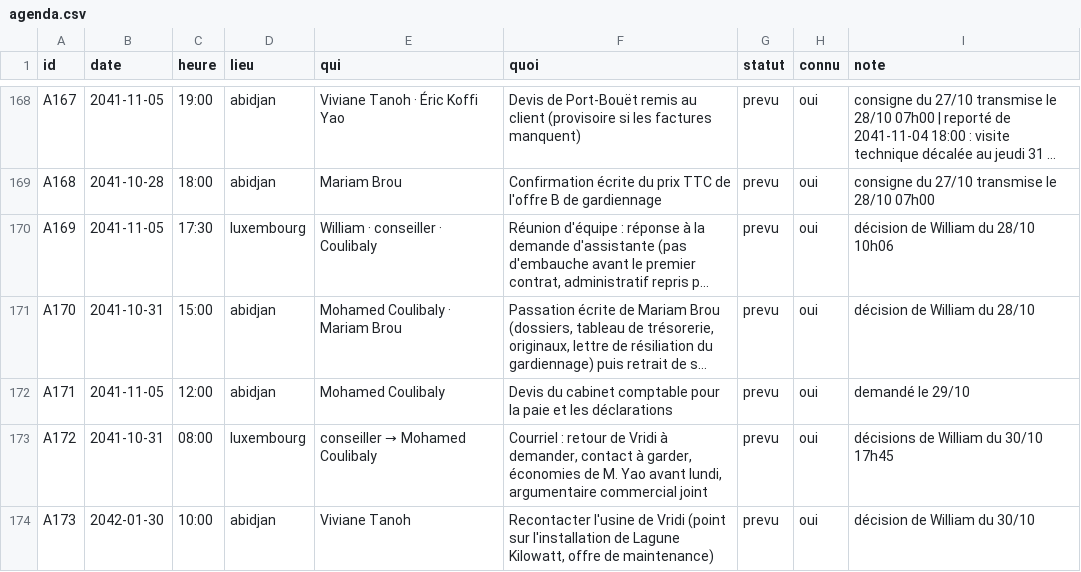
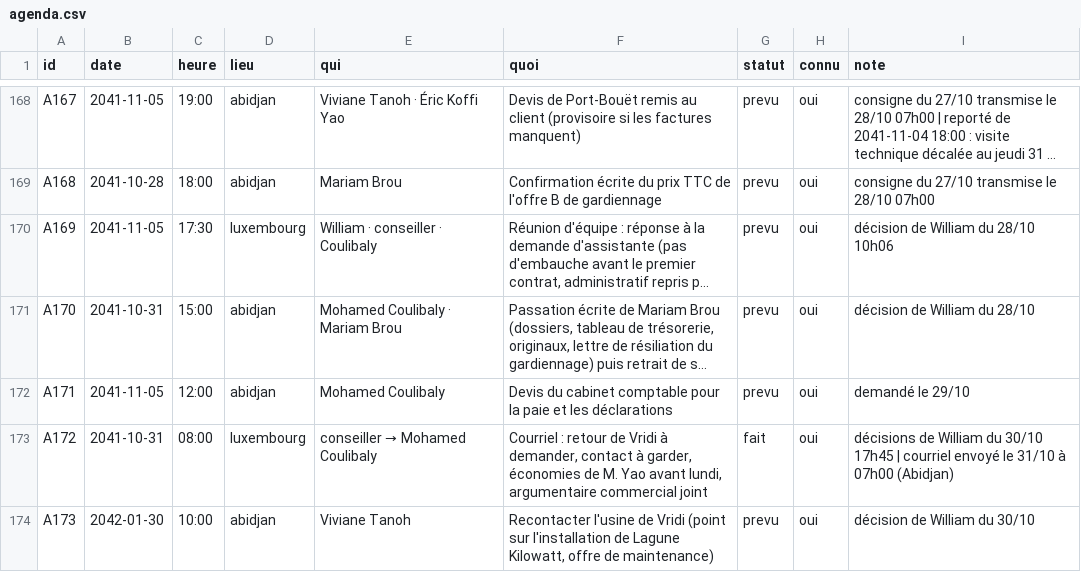
Before and after one commit to ossimiossimiwilliam10-cyber/simulation-william, a CSV file: etat/agenda.csv, drawn as a sheet; only a part is shown, gaps mark what is left out; long unchanged cells end in …; the diff names each change by its address in the sheet, - before the commit and + after, or states it on an @@ line.

```diff
--- a/etat/agenda.csv
+++ b/etat/agenda.csv
-G173 (statut): prevu
+G173 (statut): fait
-I173 (note): …30/10 17h45
+I173 (note): …30/10 17h45 | courriel envoyé le 31/10 à 07h00 (Abidjan)
```
Also changed, not shown: etat/corps.csv, etat/meteo.csv, 20 other files.
